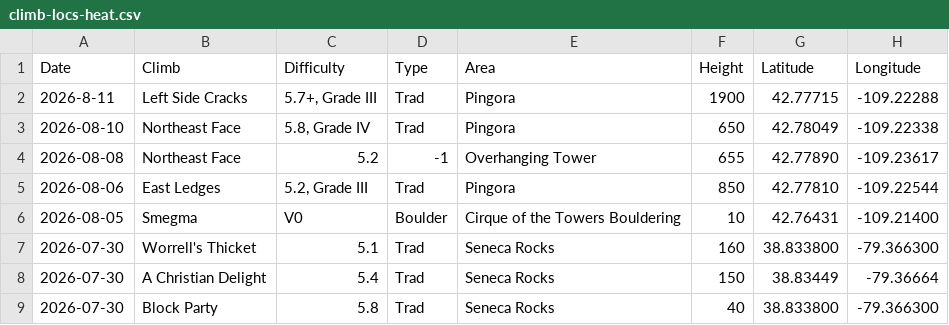
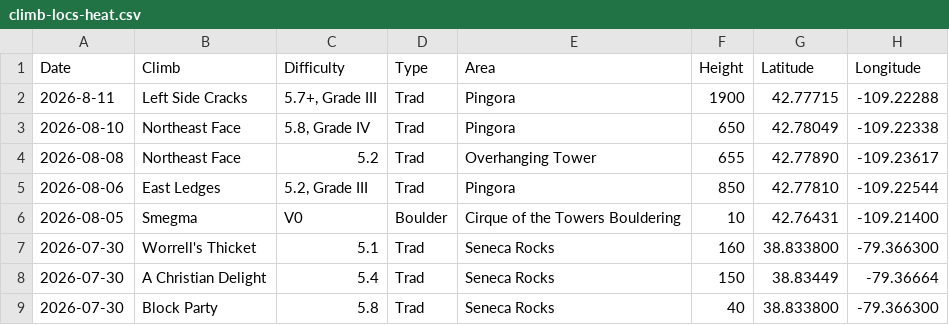
Before and after one commit to achiquit/ticks-db, a CSV file: data/climb-locs-heat.csv, drawn as a sheet; only a part is shown.

```diff
--- a/data/climb-locs-heat.csv
+++ b/data/climb-locs-heat.csv
@@ -3,3 +3,3 @@ Date,Climb,Difficulty,Type,Area,Height,Latitude,Longitude
 2026-08-10,"Northeast Face","5.8, Grade IV",Trad,Pingora,650,42.78049," -109.22338"
-2026-08-08,"Northeast Face",5.2,-1,"Overhanging Tower",655,42.77890," -109.23617"
+2026-08-08,"Northeast Face",5.2,Trad,"Overhanging Tower",655,42.77890," -109.23617"
 2026-08-06,"East Ledges","5.2, Grade III",Trad,Pingora,850,42.77810," -109.22544"
```
Also changed, not shown: data/climb-locs.csv, data/grades-by-success-and-style.csv, 3 other files.
